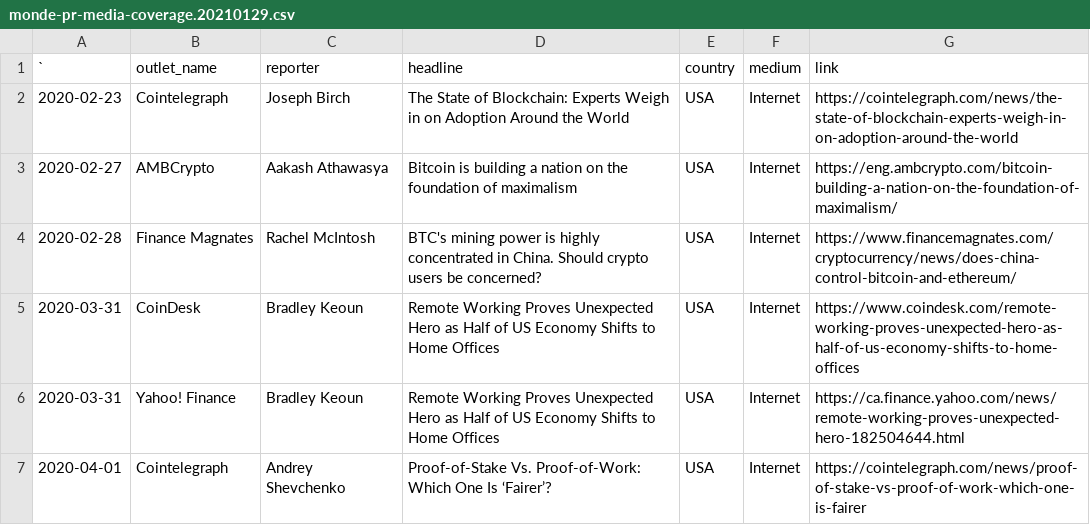
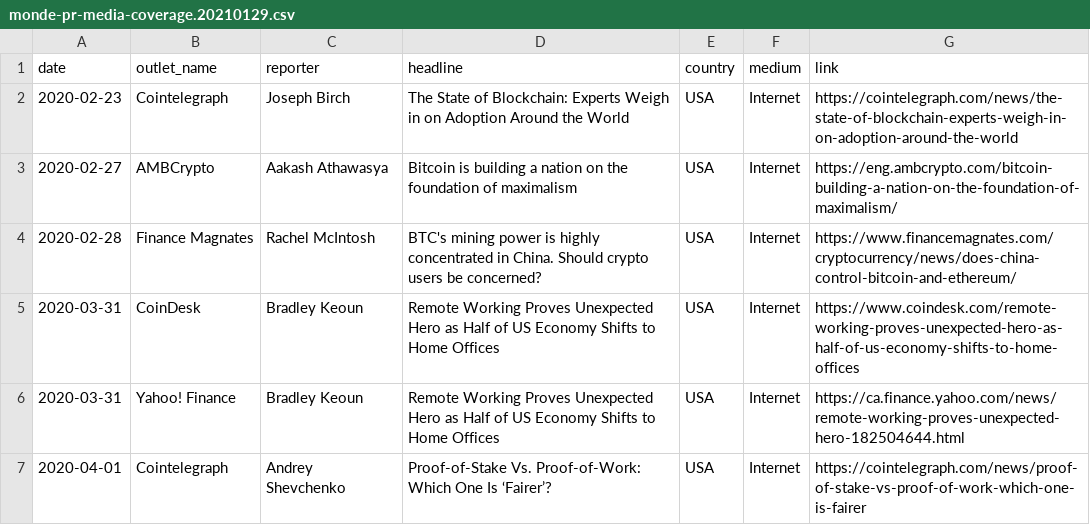
Before and after one commit to decredcommunity/outreach, a CSV file: monde-pr-media-coverage.20210129.csv, drawn as a sheet; only a part is shown.

Commit message:
fix column name

```diff
--- a/monde-pr-media-coverage.20210129.csv
+++ b/monde-pr-media-coverage.20210129.csv
@@ -1,2 +1,2 @@
-`,outlet_name,reporter,headline,country,medium,link
+date,outlet_name,reporter,headline,country,medium,link
 2020-02-23,Cointelegraph,Joseph Birch,The State of Blockchain: Experts Weigh in on Adoption Around the World,USA,Internet,https://cointelegraph.com/news/the-state-of-blockchain-experts-weigh-in-on-adoption-around-the-world
```
